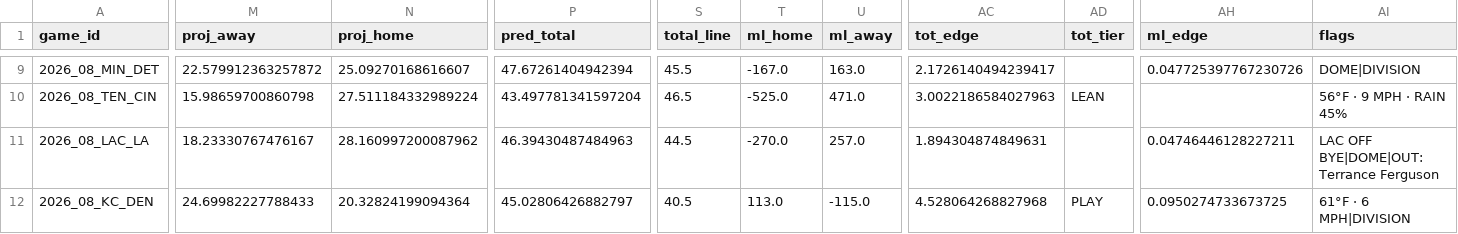
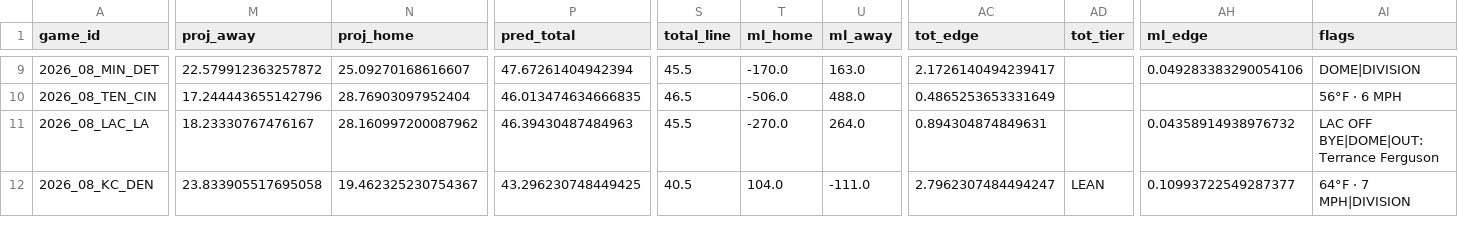
Before and after one commit to AndyCor1097/algohub-nfl, a CSV file: picks/2026_wk08.csv, drawn as a sheet; only a part is shown, gaps mark what is left out; the diff covers the shown part only; the diff names each change by its address in the sheet, - before the commit and + after, or states it on an @@ line.

```diff
--- a/picks/2026_wk08.csv
+++ b/picks/2026_wk08.csv
-T9 (ml_home): -167.0
+T9 (ml_home): -170.0
-AH9 (ml_edge): 0.047725397767230726
+AH9 (ml_edge): 0.049283383290054106
-M10 (proj_away): 15.98659700860798
+M10 (proj_away): 17.244443655142796
-N10 (proj_home): 27.511184332989224
+N10 (proj_home): 28.76903097952404
-P10 (pred_total): 43.497781341597204
+P10 (pred_total): 46.013474634666835
-T10 (ml_home): -525.0
+T10 (ml_home): -506.0
-U10 (ml_away): 471.0
+U10 (ml_away): 488.0
-AC10 (tot_edge): 3.0022186584027963
+AC10 (tot_edge): 0.4865253653331649
-AD10 (tot_tier): LEAN
+AD10 (tot_tier): (empty)
-AI10 (flags): 56°F · 9 MPH · RAIN 45%
+AI10 (flags): 56°F · 6 MPH
-S11 (total_line): 44.5
+S11 (total_line): 45.5
-U11 (ml_away): 257.0
+U11 (ml_away): 264.0
-AC11 (tot_edge): 1.894304874849631
+AC11 (tot_edge): 0.894304874849631
-AH11 (ml_edge): 0.04746446128227211
+AH11 (ml_edge): 0.04358914938976732
-M12 (proj_away): 24.69982227788433
+M12 (proj_away): 23.833905517695058
-N12 (proj_home): 20.32824199094364
+N12 (proj_home): 19.462325230754367
-P12 (pred_total): 45.02806426882797
+P12 (pred_total): 43.296230748449425
-T12 (ml_home): 113.0
+T12 (ml_home): 104.0
-U12 (ml_away): -115.0
+U12 (ml_away): -111.0
-AC12 (tot_edge): 4.528064268827968
+AC12 (tot_edge): 2.7962307484494247
-AD12 (tot_tier): PLAY
+AD12 (tot_tier): LEAN
-AH12 (ml_edge): 0.0950274733673725
+AH12 (ml_edge): 0.10993722549287377
-AI12 (flags): 61°F · 6 MPH|DIVISION
+AI12 (flags): 64°F · 7 MPH|DIVISION
```
Also changed, not shown: 90 edited cells elsewhere in this file, 6 other files.
